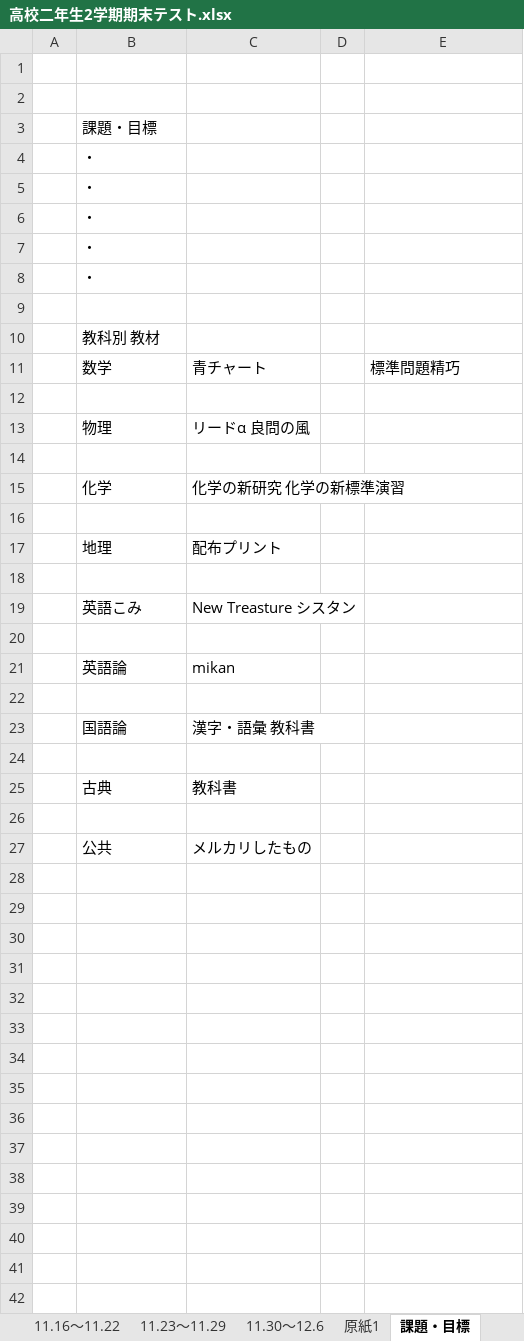
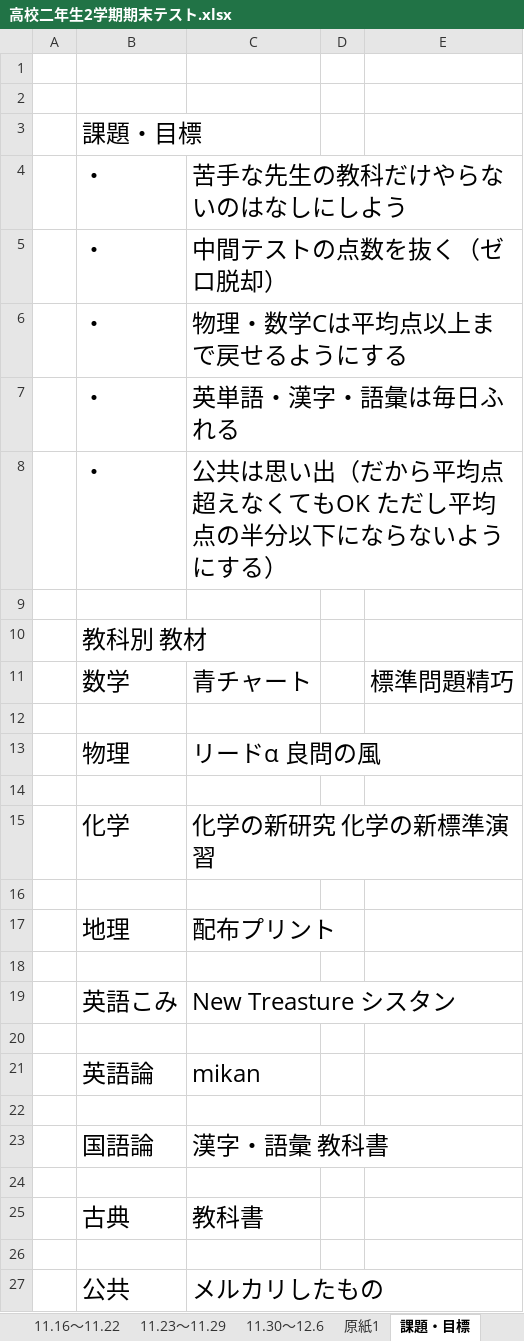
Before and after one commit to TikuwaPie/StudySchedule, an Excel workbook: 高校二年生2学期期末テスト.xlsx, sheet 課題・目標, drawn as a sheet; values as stored, in another font and other column widths than the file's, no borders; the diff names each change by its address in the sheet, - before the commit and + after, or states it on an @@ line.

```diff
--- a/高校二年生2学期期末テスト.xlsx (sheet 課題・目標)
+++ b/高校二年生2学期期末テスト.xlsx (sheet 課題・目標)
@@ B3:B8 text size: larger @@
-C4: (empty)
+C4: 苦手な先生の教科だけやらないのはなしにしよう
-C5: (empty)
+C5: 中間テストの点数を抜く（ゼロ脱却）
-C6: (empty)
+C6: 物理・数学Cは平均点以上まで戻せるようにする
-C7: (empty)
+C7: 英単語・漢字・語彙は毎日ふれる
-C8: (empty)
+C8: 公共は思い出（だから平均点超えなくてもOK ただし平均点の半分以下にならないようにする）
@@ B10 text size: larger @@
@@ B11:C11 text size: larger @@
@@ E11 text size: larger @@
@@ B13:C13 text size: larger @@
@@ B15:C15 text size: larger @@
@@ B17:C17 text size: larger @@
@@ B19:C19 text size: larger @@
@@ B21:C21 text size: larger @@
@@ B23:C23 text size: larger @@
@@ B25:C25 text size: larger @@
@@ B27:C27 text size: larger @@
```
Also changed, not shown: sheet 11.6～11.8.
